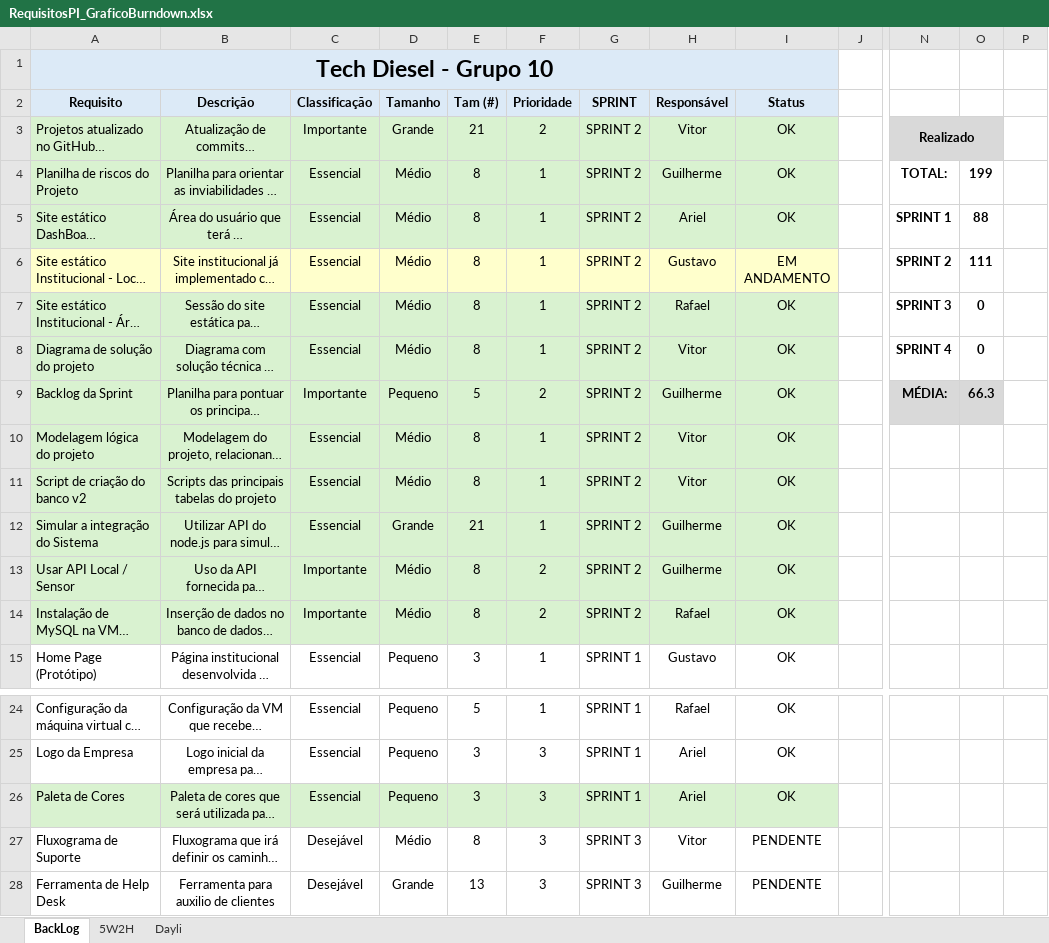
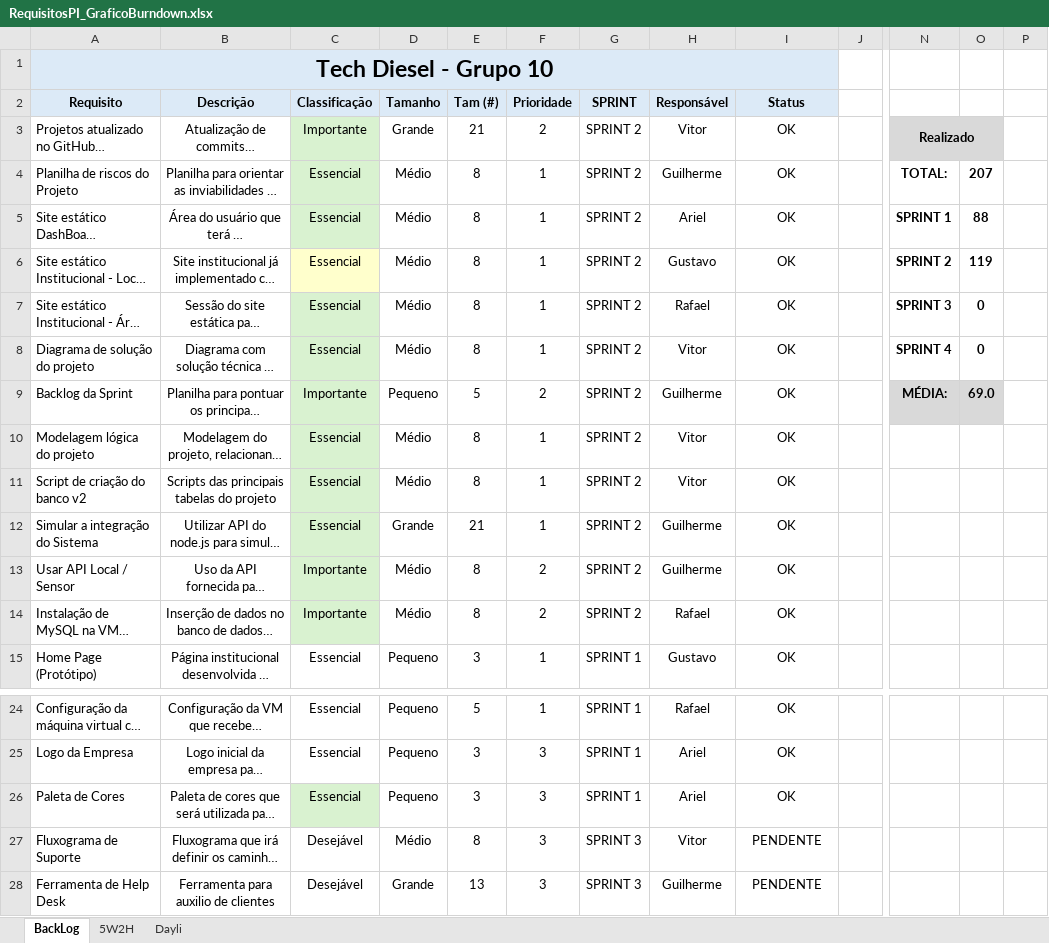
Before and after one commit to TECHDISEL/projeto-pi-diesel-2, an Excel workbook: Documentação/RequisitosPI_GraficoBurndown.xlsx, sheet BackLog, drawn as a sheet; only a part is shown, gaps mark what is left out; long unchanged cells end in …; values as stored, in another font and other column widths than the file's, no borders; charts and pictures and conditional formats not drawn; the diff names each change by its address in the sheet, - before the commit and + after, or states it on an @@ line.

Commit message:
atualização da planilha

```diff
--- a/Documentação/RequisitosPI_GraficoBurndown.xlsx (sheet BackLog)
+++ b/Documentação/RequisitosPI_GraficoBurndown.xlsx (sheet BackLog)
-A3:B5 fill: #D9F2D0
+A3:B5 fill: none
-D3:I5 fill: #D9F2D0
+D3:I5 fill: none
-O4: 199
+O4: 207
-A6:B6 fill: #FFFFCC
+A6:B6 fill: none
-D6:I6 fill: #FFFFCC
+D6:I6 fill: none
-I6 (Status): EM ANDAMENTO
+I6 (Status): OK
-O6: 111
+O6: 119
-A7:B14 fill: #D9F2D0
+A7:B14 fill: none
-D7:I14 fill: #D9F2D0
+D7:I14 fill: none
-O9: 66.3
+O9: 69.0
-A26:B26 fill: #D9F2D0
+A26:B26 fill: none
-D26:I26 fill: #D9F2D0
+D26:I26 fill: none
```
Also changed, not shown: charts or pictures.
